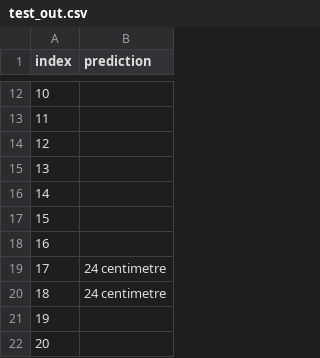
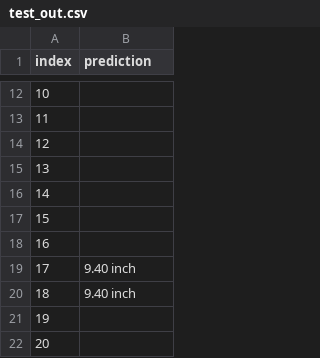
Before and after one commit to DevPrasadX/AmazonMLHackathon2024, a CSV file: test_out.csv, drawn as a sheet; only a part is shown, gaps mark what is left out.

```diff
--- a/test_out.csv
+++ b/test_out.csv
@@ -18,4 +18,4 @@ index,prediction
 16,
-17,24 centimetre
-18,24 centimetre
+17,9.40 inch
+18,9.40 inch
 19,
```
Also changed, not shown: 11 other files.
